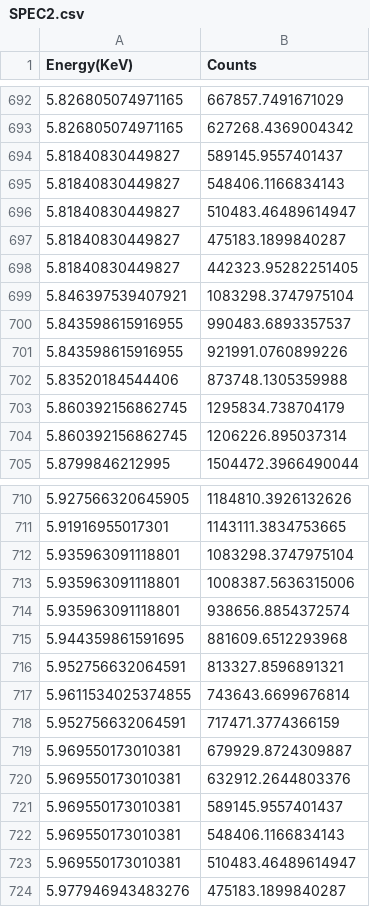
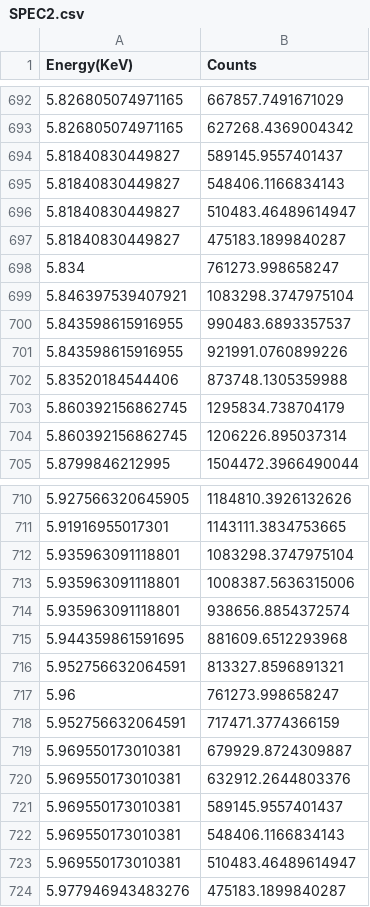
Before and after one commit to SatyamPW/DEMO, a CSV file: SPEC2.csv, drawn as a sheet; only a part is shown, gaps mark what is left out.

Commit message:
Update SPEC2.csv

```diff
--- a/SPEC2.csv
+++ b/SPEC2.csv
@@ -697,3 +697,3 @@ Energy(KeV),Counts
 5.81840830449827, 475183.1899840287
-5.81840830449827, 442323.95282251405
+5.834, 761273.998658247
 5.846397539407921, 1083298.3747975104
@@ -716,3 +716,3 @@ Energy(KeV),Counts
 5.952756632064591, 813327.8596891321
-5.9611534025374855, 743643.6699676814
+5.96, 761273.998658247
 5.952756632064591, 717471.3774366159
```
